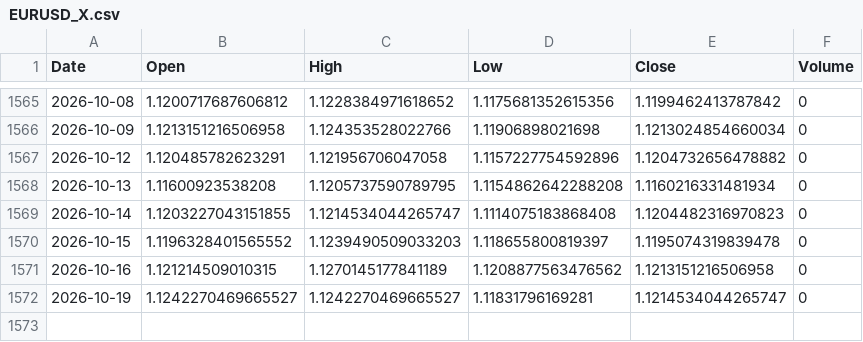
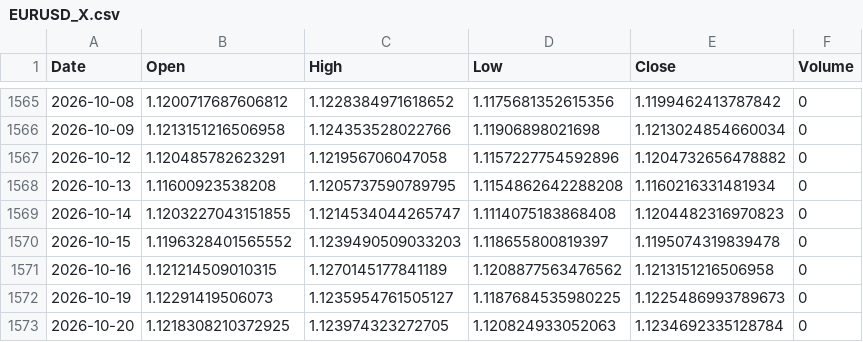
Before and after one commit to sergioeternod/miwebsite, a CSV file: data/price_vintage/EURUSD_X.csv, drawn as a sheet; only a part is shown, gaps mark what is left out.

```diff
--- a/data/price_vintage/EURUSD_X.csv
+++ b/data/price_vintage/EURUSD_X.csv
@@ -1571,2 +1571,3 @@ Date,Open,High,Low,Close,Volume
 2026-10-16,1.121214509010315,1.1270145177841189,1.1208877563476562,1.1213151216506958,0
-2026-10-19,1.1242270469665527,1.1242270469665527,1.11831796169281,1.1214534044265747,0
+2026-10-19,1.12291419506073,1.1235954761505127,1.1187684535980225,1.1225486993789673,0
+2026-10-20,1.1218308210372925,1.123974323272705,1.120824933052063,1.1234692335128784,0
```
Also changed, not shown: data/price_vintage/ETH-USD.csv, data/price_vintage/MSFT.csv, 16 other files.
